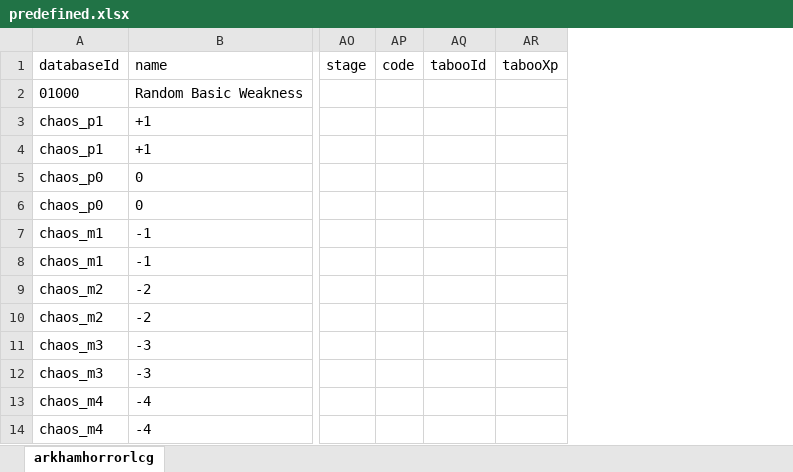
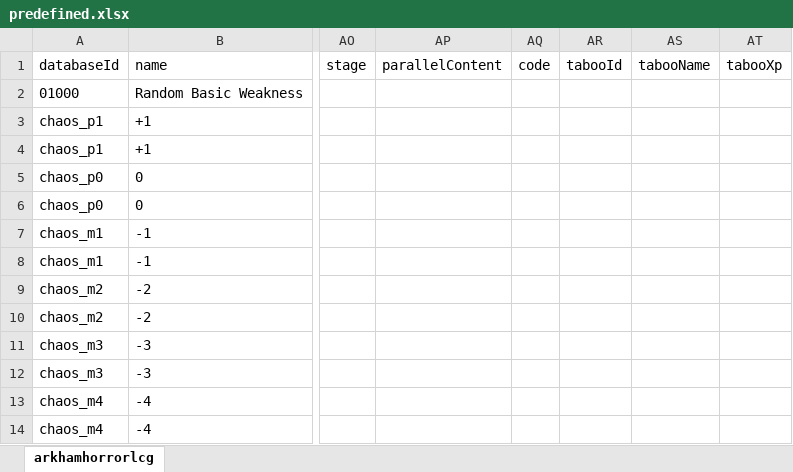
Before and after one commit to morvael/dragncards-arkhamhorrorlcg-tsv, an Excel workbook: run/predefined.xlsx, sheet arkhamhorrorlcg, drawn as a sheet; only a part is shown, gaps mark what is left out; values as stored, in another font and other column widths than the file's, no borders; the diff names each change by its address in the sheet, - before the commit and + after, or states it on an @@ line.

Commit message:
parallel Lola 2 new fields removal of obsolete attributes

```diff
--- a/run/predefined.xlsx (sheet arkhamhorrorlcg)
+++ b/run/predefined.xlsx (sheet arkhamhorrorlcg)
+column AP (parallelContent), empty
+column AS (tabooName), empty
```
Also changed, not shown: 5 other files.
